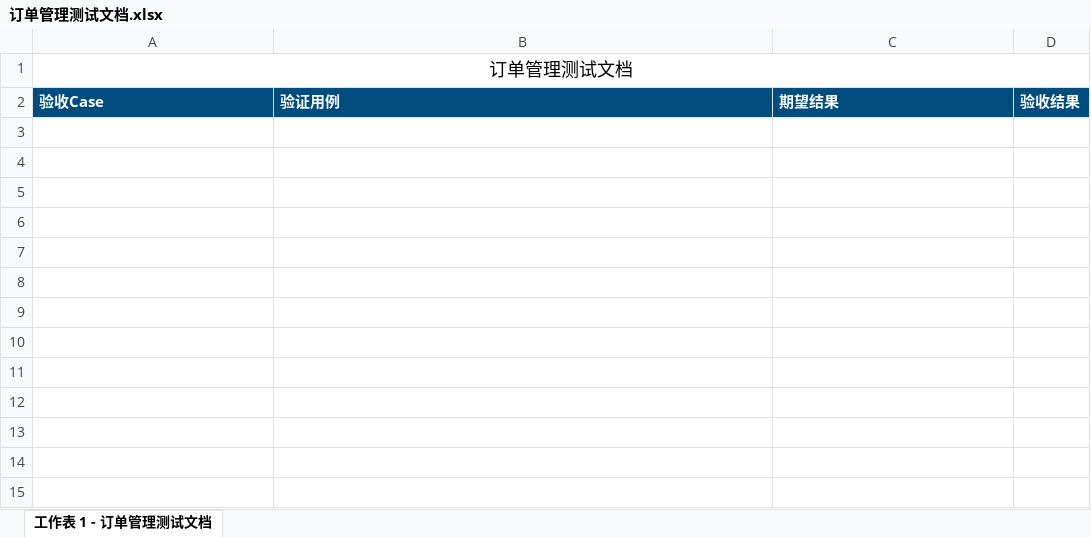
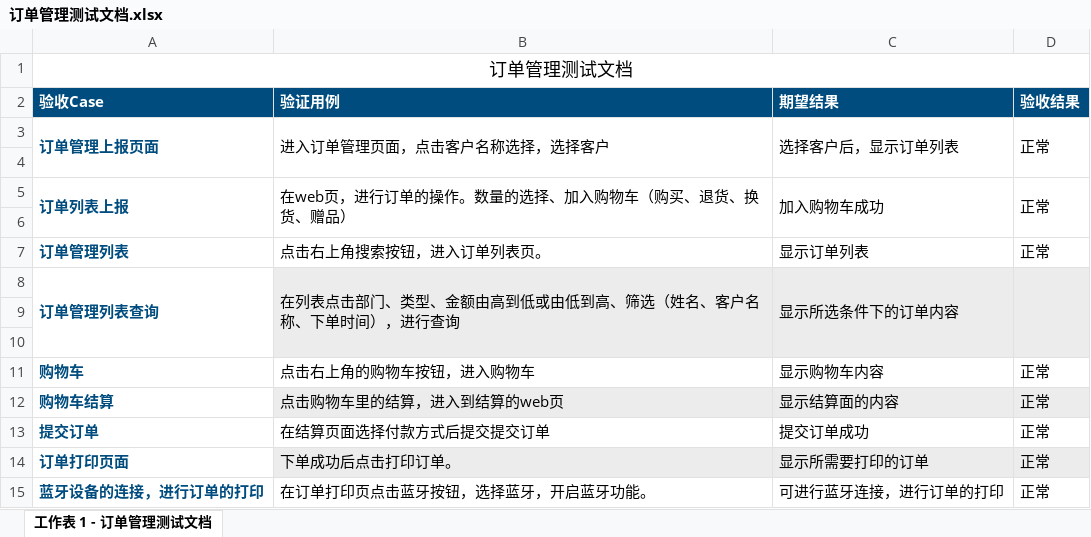
Before and after one commit to xuyutang/GZB-TESTFILE, an Excel workbook: 工作宝客户端测试文档/订单管理测试文档.xlsx, sheet 工作表 1 - 订单管理测试文档, drawn as a sheet; values as stored, in another font and other column widths than the file's, no borders; the diff names each change by its address in the sheet, - before the commit and + after, or states it on an @@ line.

Commit message:
no message

```diff
--- a/工作宝客户端测试文档/订单管理测试文档.xlsx (sheet 工作表 1 - 订单管理测试文档)
+++ b/工作宝客户端测试文档/订单管理测试文档.xlsx (sheet 工作表 1 - 订单管理测试文档)
+row 3: 订单管理上报页面 | 进入订单管理页面，点击客户名称选择，选择客户 | 选择客户后，显示订单列表 | 正常
+row 4: (empty)
+row 5: 订单列表上报 | 在web页，进行订单的操作。数量的选择、加入购物车（购买、退货、换货、赠品） | 加入购物车成功 | 正常
+row 6: (empty)
+row 7: 订单管理列表 | 点击右上角搜索按钮，进入订单列表页。 | 显示订单列表 | 正常
+row 8: 订单管理列表查询 | 在列表点击部门、类型、金额由高到低或由低到高、筛选（姓名、客户名称、下单时间），进行查询 | 显示所选条件下的订单内容
+row 9: (empty)
+row 10: (empty)
+row 11: 购物车 | 点击右上角的购物车按钮，进入购物车 | 显示购物车内容 | 正常
+row 12: 购物车结算 | 点击购物车里的结算，进入到结算的web页 | 显示结算面的内容 | 正常
+row 13: 提交订单 | 在结算页面选择付款方式后提交提交订单 | 提交订单成功 | 正常
+row 14: 订单打印页面 | 下单成功后点击打印订单。 | 显示所需要打印的订单 | 正常
+row 15: 蓝牙设备的连接，进行订单的打印 | 在订单打印页点击蓝牙按钮，选择蓝牙，开启蓝牙功能。 | 可进行蓝牙连接，进行订单的打印 | 正常
```
